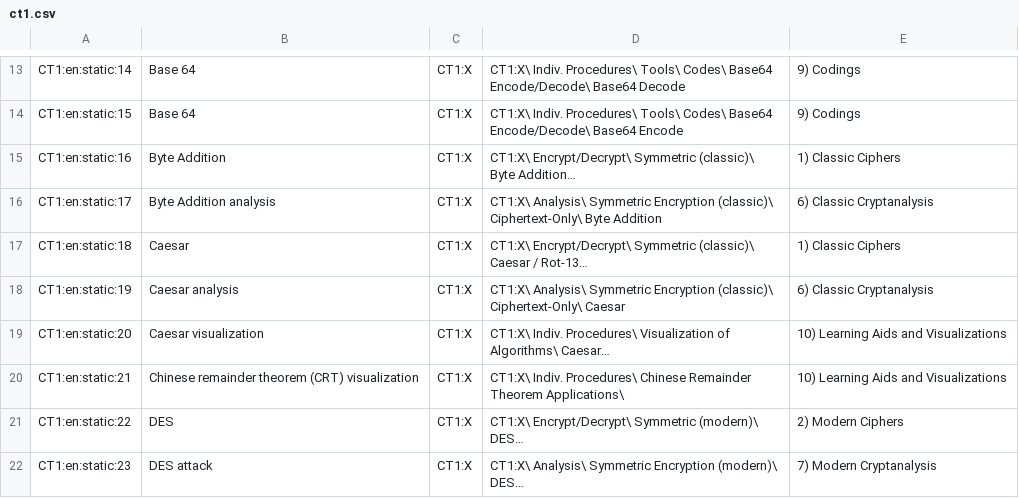
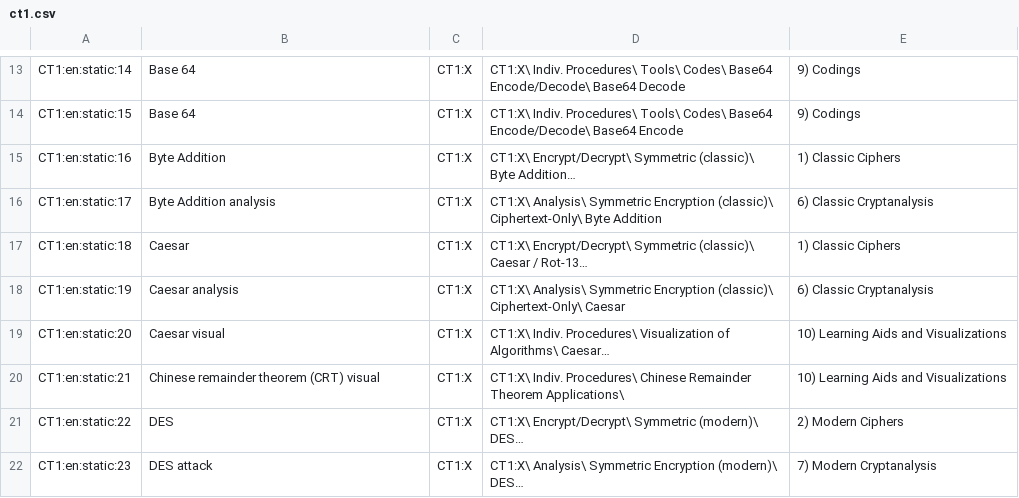
Before and after one commit to simlei/org.cryptool.functionlist, a CSV file: ws-static/data/en/scsv_webdump/ct1.csv, drawn as a sheet; only a part is shown, gaps mark what is left out; the diff covers the shown part only.

```diff
--- a/ws-static/data/en/scsv_webdump/ct1.csv
+++ b/ws-static/data/en/scsv_webdump/ct1.csv
@@ -18,4 +18,4 @@ CT1:en:static:18;Caesar;CT1:X;CT1:X\ Encrypt/Decrypt\ Symmetric (classic)\ Caesa
 CT1:en:static:19;Caesar analysis;CT1:X;CT1:X\ Analysis\ Symmetric Encryption (classic)\ Ciphertext-Only\ Caesar;6) Classic Cryptanalysis
-CT1:en:static:20;Caesar visualization;CT1:X;CT1:X\ Indiv. Procedures\ Visualization of Algorithms\ Caesar…;10) Learning Aids and Visualizations
-CT1:en:static:21;Chinese remainder theorem (CRT) visualization;CT1:X;CT1:X\ Indiv. Procedures\ Chinese Remainder Theorem Applications\;10) Learning Aids and Visualizations
+CT1:en:static:20;Caesar visual;CT1:X;CT1:X\ Indiv. Procedures\ Visualization of Algorithms\ Caesar…;10) Learning Aids and Visualizations
+CT1:en:static:21;Chinese remainder theorem (CRT) visual;CT1:X;CT1:X\ Indiv. Procedures\ Chinese Remainder Theorem Applications\;10) Learning Aids and Visualizations
 CT1:en:static:22;DES;CT1:X;CT1:X\ Encrypt/Decrypt\ Symmetric (modern)\ DES…;2) Modern Ciphers
```
Also changed, not shown: 9 edited cells elsewhere in this file, doc/replacements.csv, ws-static/data/de/scsv_webdump/ct1.csv, 20 other files.
